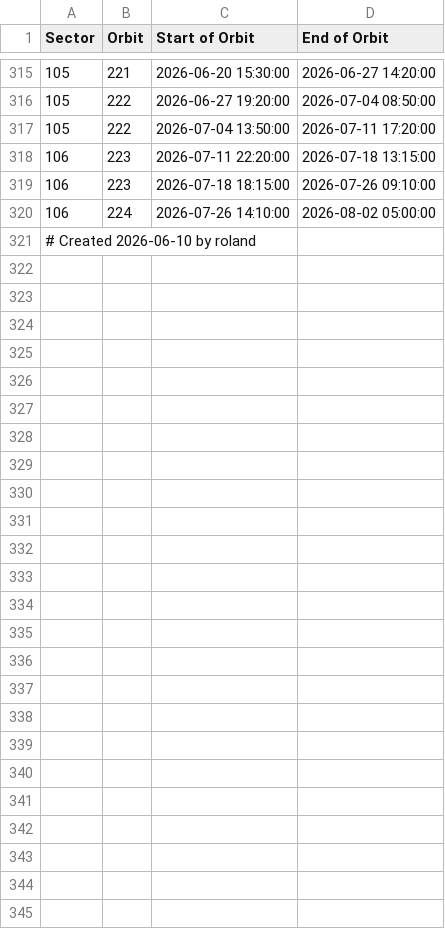
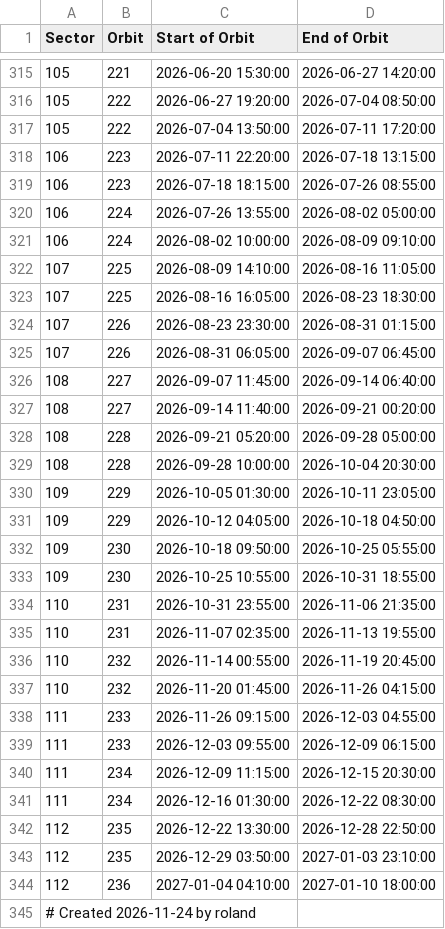
Before and after one commit to dfritzewski/teaclipper, a CSV file: teaclipper/TESS_orbit_times.csv, drawn as a sheet; only a part is shown, gaps mark what is left out.

Commit message:
fixed a bug in the LC Gui with single sectors

```diff
--- a/teaclipper/TESS_orbit_times.csv
+++ b/teaclipper/TESS_orbit_times.csv
@@ -318,4 +318,28 @@ Sector,Orbit,Start of Orbit,End of Orbit
 106,223,2026-07-11 22:20:00,2026-07-18 13:15:00
-106,223,2026-07-18 18:15:00,2026-07-26 09:10:00
-106,224,2026-07-26 14:10:00,2026-08-02 05:00:00
-# Created 2026-06-10 by roland
+106,223,2026-07-18 18:15:00,2026-07-26 08:55:00
+106,224,2026-07-26 13:55:00,2026-08-02 05:00:00
+106,224,2026-08-02 10:00:00,2026-08-09 09:10:00
+107,225,2026-08-09 14:10:00,2026-08-16 11:05:00
+107,225,2026-08-16 16:05:00,2026-08-23 18:30:00
+107,226,2026-08-23 23:30:00,2026-08-31 01:15:00
+107,226,2026-08-31 06:05:00,2026-09-07 06:45:00
+108,227,2026-09-07 11:45:00,2026-09-14 06:40:00
+108,227,2026-09-14 11:40:00,2026-09-21 00:20:00
+108,228,2026-09-21 05:20:00,2026-09-28 05:00:00
+108,228,2026-09-28 10:00:00,2026-10-04 20:30:00
+109,229,2026-10-05 01:30:00,2026-10-11 23:05:00
+109,229,2026-10-12 04:05:00,2026-10-18 04:50:00
+109,230,2026-10-18 09:50:00,2026-10-25 05:55:00
+109,230,2026-10-25 10:55:00,2026-10-31 18:55:00
+110,231,2026-10-31 23:55:00,2026-11-06 21:35:00
+110,231,2026-11-07 02:35:00,2026-11-13 19:55:00
+110,232,2026-11-14 00:55:00,2026-11-19 20:45:00
+110,232,2026-11-20 01:45:00,2026-11-26 04:15:00
+111,233,2026-11-26 09:15:00,2026-12-03 04:55:00
+111,233,2026-12-03 09:55:00,2026-12-09 06:15:00
+111,234,2026-12-09 11:15:00,2026-12-15 20:30:00
+111,234,2026-12-16 01:30:00,2026-12-22 08:30:00
+112,235,2026-12-22 13:30:00,2026-12-28 22:50:00
+112,235,2026-12-29 03:50:00,2027-01-03 23:10:00
+112,236,2027-01-04 04:10:00,2027-01-10 18:00:00
+# Created 2026-11-24 by roland
```
Also changed, not shown: 2 other files.
